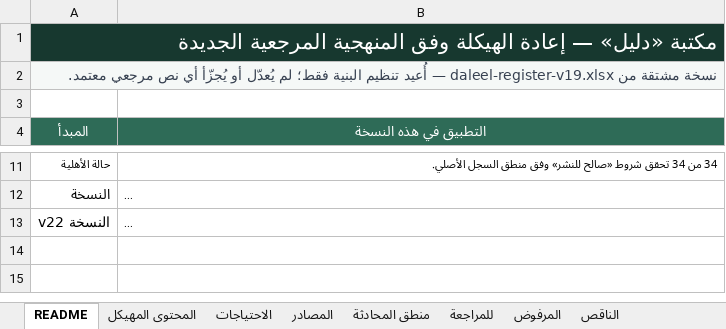
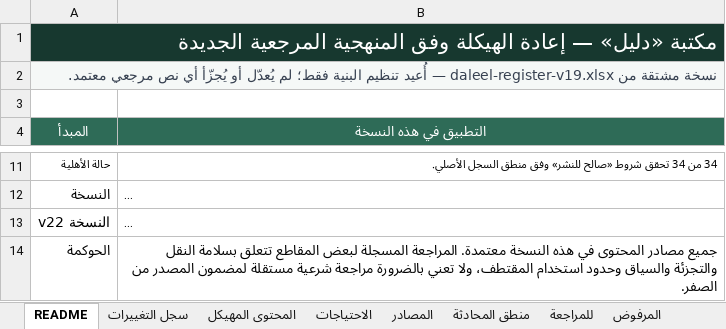
Before and after one commit to mohammednalkhateeb94/daleel, an Excel workbook: data/register.xlsx, sheet README, drawn as a sheet; only a part is shown, gaps mark what is left out; long unchanged cells end in …; values as stored, in another font and other column widths than the file's, no borders; the diff covers the shown part only; the diff names each change by its address in the sheet, - before the commit and + after, or states it on an @@ line.

```diff
--- a/data/register.xlsx (sheet README)
+++ b/data/register.xlsx (sheet README)
+sheet tab: سجل التغييرات
+row 14: الحوكمة | جميع مصادر المحتوى في هذه النسخة معتمدة. المراجعة المسجلة لبعض المقاطع تتعلق بسلامة النقل والتجزئة والسياق وحدود استخدام المقتطف، ولا تعني بالضرورة مراجعة شرعية مستقلة لمضمون المصدر من الصفر.
```
Also changed, not shown: 1 added row elsewhere in this sheet, sheet منطق المحادثة, sheet التغطية والفجوات, sheet المحتوى المهيكل, sheet الاحتياجات, 4 other files.
